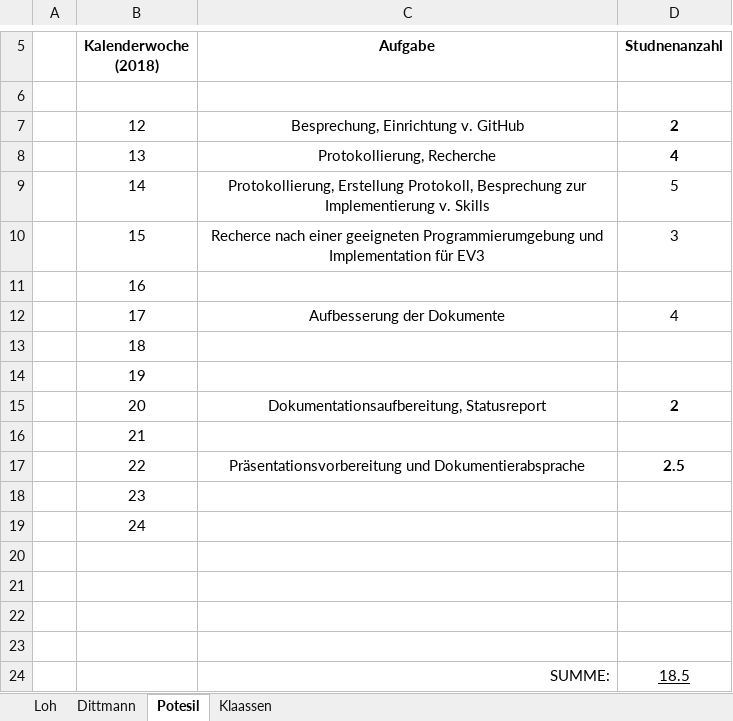
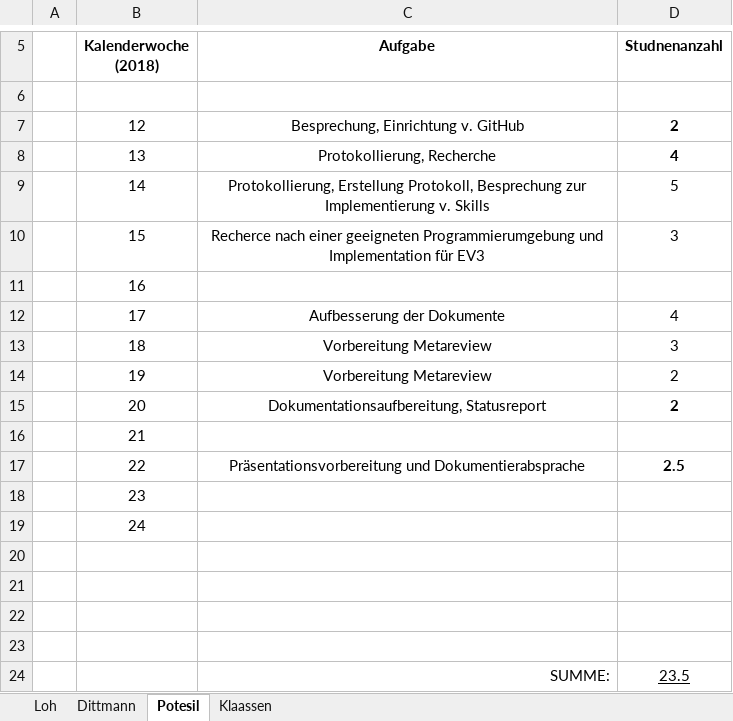
Before and after one commit to DavidDittmann/ITP-Alexa-Pen, an Excel workbook: Protokolle/Stundentafel.xlsx, sheet Potesil, drawn as a sheet; only a part is shown, gaps mark what is left out; values as stored, in another font and other column widths than the file's, no borders; removed rows and columns are numbered as before the commit, all else as after; the diff names each change by its address in the sheet, - before the commit and + after, or states it on an @@ line.

```diff
--- a/Protokolle/Stundentafel.xlsx (sheet Potesil)
+++ b/Protokolle/Stundentafel.xlsx (sheet Potesil)
-row 13:  | 18
-row 14:  | 19
+row 13:  | 18 | Vorbereitung Metareview | 3
+row 14:  | 19 | Vorbereitung Metareview | 2
-D24 (Studnenanzahl): 18.5
+D24 (Studnenanzahl): 23.5
```
Also changed, not shown: Protokolle/Projektplan.xlsx, Protokolle/Zeitplan.xlsx, 3 other files.
